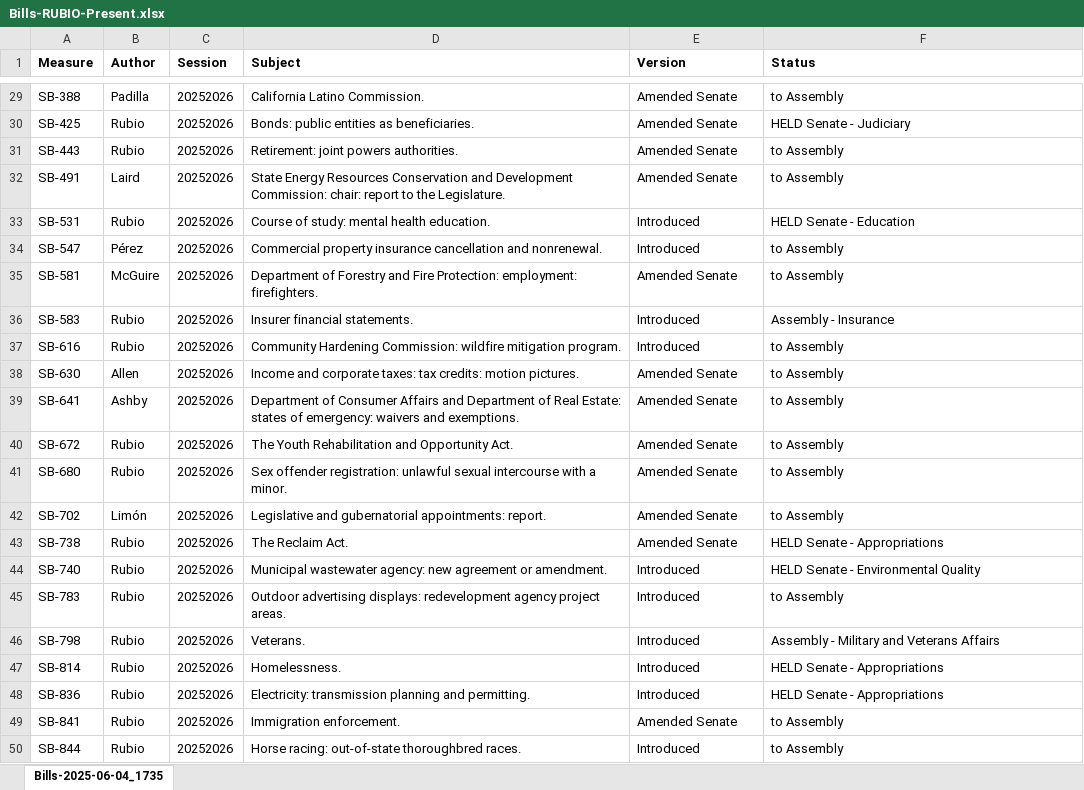
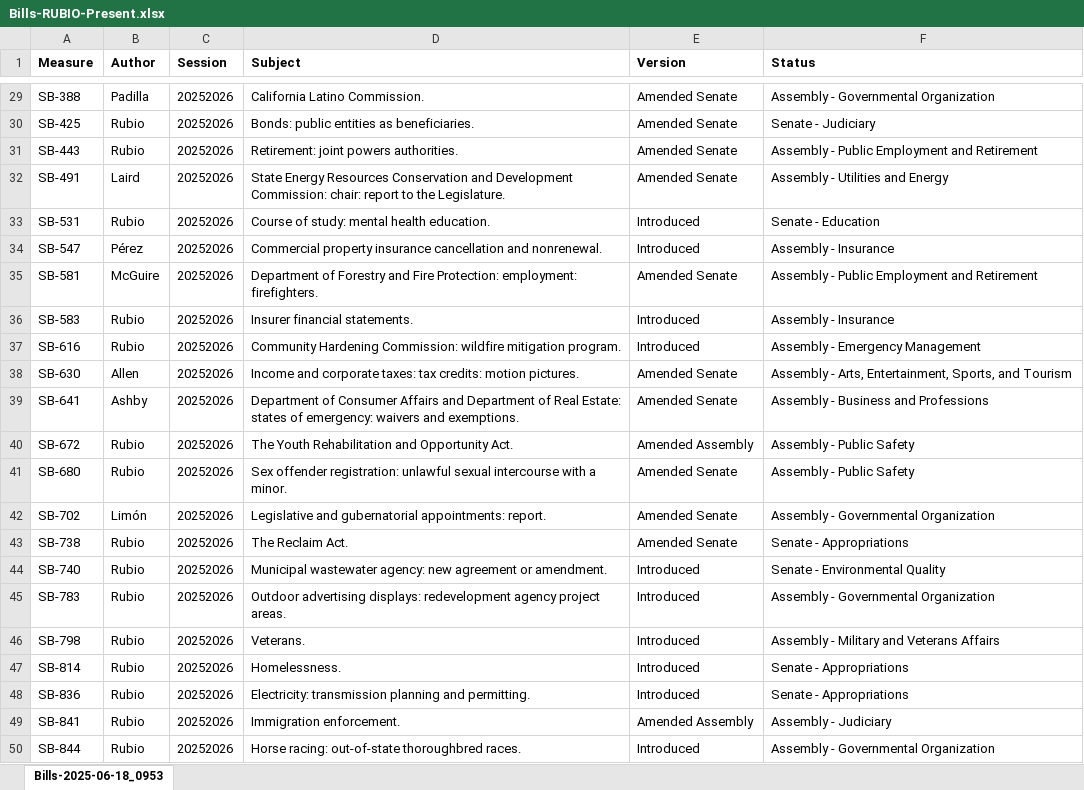
Before and after one commit to brianrwheatley/rubio-bills, an Excel workbook: data/Bills-RUBIO-Present.xlsx, sheet Bills-2025-06-18_0953, drawn as a sheet; only a part is shown, gaps mark what is left out; values as stored, in another font and other column widths than the file's, no borders; the diff covers the shown part only; the diff names each change by its address in the sheet, - before the commit and + after, or states it on an @@ line.

```diff
--- a/data/Bills-RUBIO-Present.xlsx (sheet Bills-2025-06-18_0953)
+++ b/data/Bills-RUBIO-Present.xlsx (sheet Bills-2025-06-18_0953)
-sheet tab: Bills-2025-06-04_1735
+sheet tab: Bills-2025-06-18_0953
-F29 (Status): to Assembly
+F29 (Status): Assembly - Governmental Organization
-F30 (Status): HELD Senate - Judiciary
+F30 (Status): Senate - Judiciary
-F31 (Status): to Assembly
+F31 (Status): Assembly - Public Employment and Retirement
-F32 (Status): to Assembly
+F32 (Status): Assembly - Utilities and Energy
-F33 (Status): HELD Senate - Education
+F33 (Status): Senate - Education
-F34 (Status): to Assembly
+F34 (Status): Assembly - Insurance
-F35 (Status): to Assembly
+F35 (Status): Assembly - Public Employment and Retirement
-F37 (Status): to Assembly
+F37 (Status): Assembly - Emergency Management
-F38 (Status): to Assembly
+F38 (Status): Assembly - Arts, Entertainment, Sports, and Tourism
-F39 (Status): to Assembly
+F39 (Status): Assembly - Business and Professions
-E40 (Version): Amended Senate
+E40 (Version): Amended Assembly
-F40:F41 (Status): to Assembly
+F40:F41 (Status): Assembly - Public Safety
-F42 (Status): to Assembly
+F42 (Status): Assembly - Governmental Organization
-F43 (Status): HELD Senate - Appropriations
+F43 (Status): Senate - Appropriations
-F44 (Status): HELD Senate - Environmental Quality
+F44 (Status): Senate - Environmental Quality
-F45 (Status): to Assembly
+F45 (Status): Assembly - Governmental Organization
-F47:F48 (Status): HELD Senate - Appropriations
+F47:F48 (Status): Senate - Appropriations
-E49 (Version): Amended Senate
+E49 (Version): Amended Assembly
-F49 (Status): to Assembly
+F49 (Status): Assembly - Judiciary
-F50 (Status): to Assembly
+F50 (Status): Assembly - Governmental Organization
```
Also changed, not shown: 31 edited cells elsewhere in this sheet.
